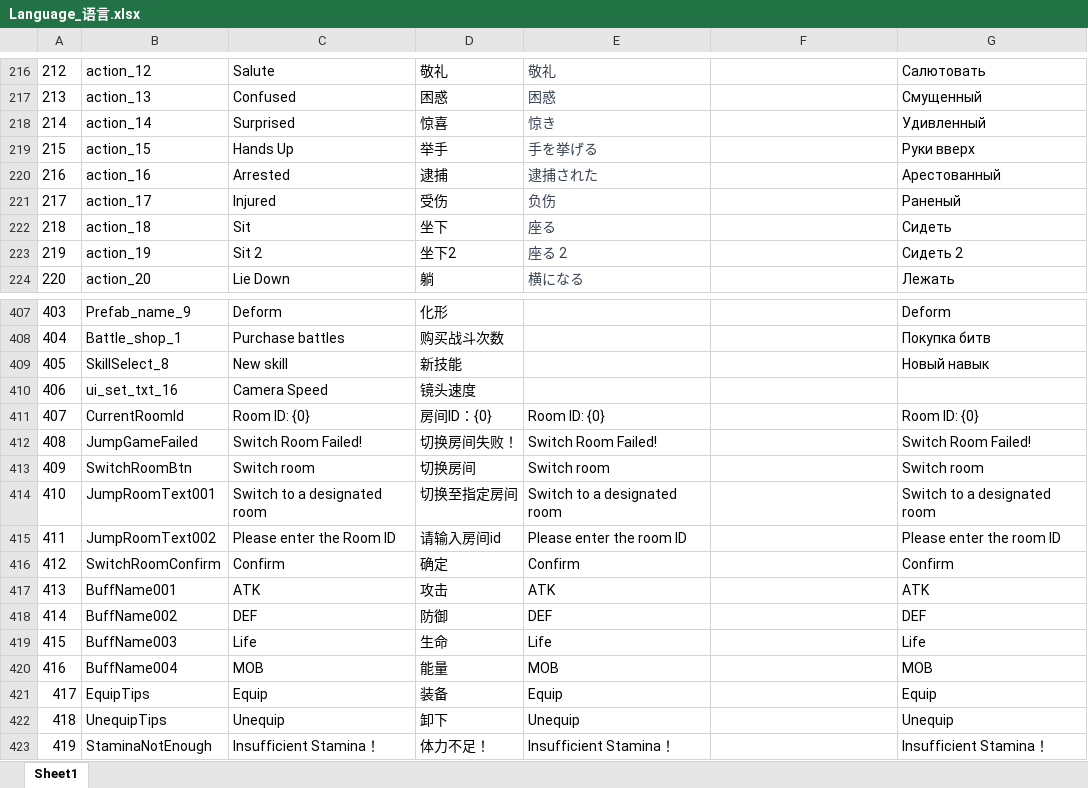
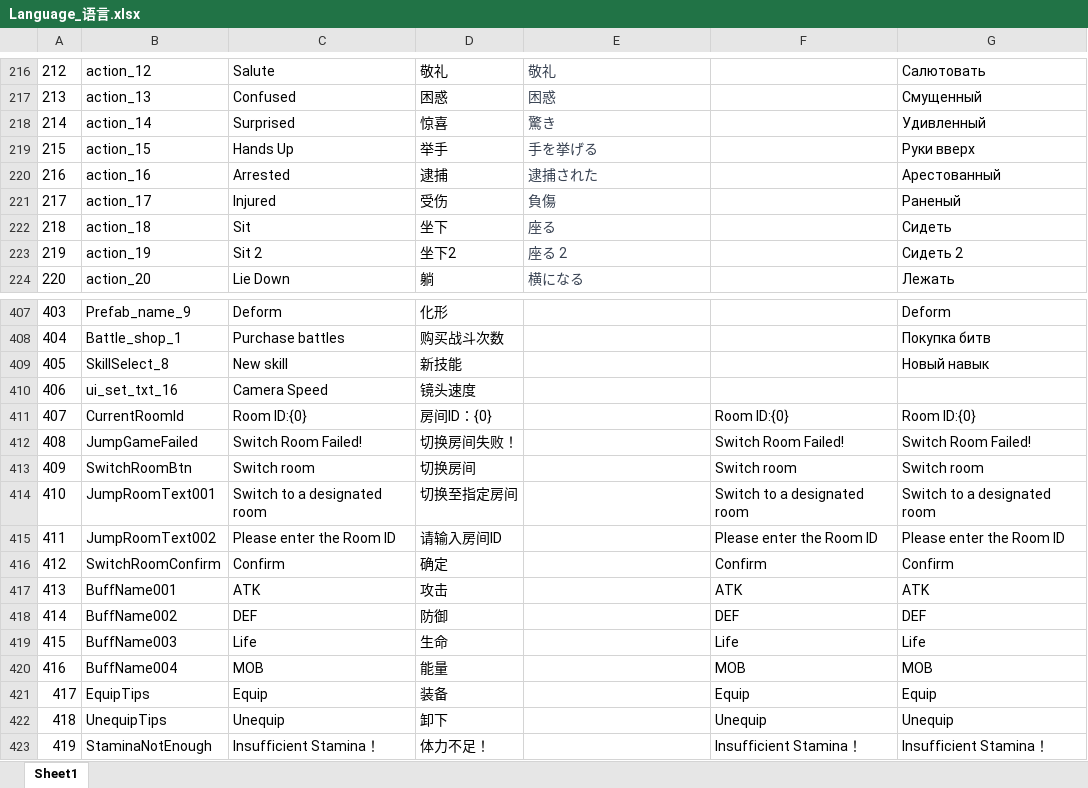
Before and after one commit to mobox-lab/dragonverse, an Excel workbook: battleworld/Excel/Language_语言.xlsx, sheet Sheet1, drawn as a sheet; only a part is shown, gaps mark what is left out; values as stored, in another font and other column widths than the file's, no borders; conditional formats not drawn; the diff covers the shown part only; the diff names each change by its address in the sheet, - before the commit and + after, or states it on an @@ line.

```diff
--- a/battleworld/Excel/Language_语言.xlsx (sheet Sheet1)
+++ b/battleworld/Excel/Language_语言.xlsx (sheet Sheet1)
-E218: 惊き
+E218: 驚き
-E221: 负伤
+E221: 負傷
-C411: Room ID: {0}
+C411: Room ID:{0}
-E411: Room ID: {0}
+E411: (empty)
-F411: (empty)
+F411: Room ID:{0}
-G411: Room ID: {0}
+G411: Room ID:{0}
-E412: Switch Room Failed!
+E412: (empty)
-F412: (empty)
+F412: Switch Room Failed!
-E413: Switch room
+E413: (empty)
-F413: (empty)
+F413: Switch room
-E414: Switch to a designated room
+E414: (empty)
-F414: (empty)
+F414: Switch to a designated room
-D415: 请输入房间id
+D415: 请输入房间ID
-E415: Please enter the room ID
+E415: (empty)
-F415: (empty)
+F415: Please enter the Room ID
-G415: Please enter the room ID
+G415: Please enter the Room ID
-E416: Confirm
+E416: (empty)
-F416: (empty)
+F416: Confirm
-E417: ATK
+E417: (empty)
-F417: (empty)
+F417: ATK
-E418: DEF
+E418: (empty)
-F418: (empty)
+F418: DEF
-E419: Life
+E419: (empty)
-F419: (empty)
+F419: Life
-E420: MOB
+E420: (empty)
-F420: (empty)
+F420: MOB
-E421: Equip
+E421: (empty)
-F421: (empty)
+F421: Equip
-E422: Unequip
+E422: (empty)
-F422: (empty)
+F422: Unequip
-E423: Insufficient Stamina！
+E423: (empty)
-F423: (empty)
+F423: Insufficient Stamina！
```
Also changed, not shown: 145 edited cells elsewhere in this sheet, dragon-verse/Excels/Language_多语言表.xlsx, 2 other files.
